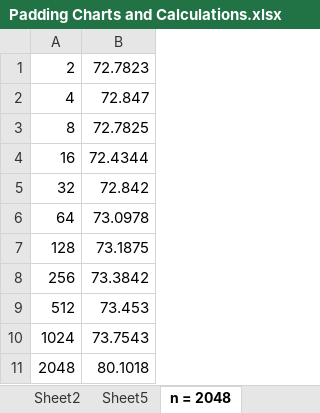
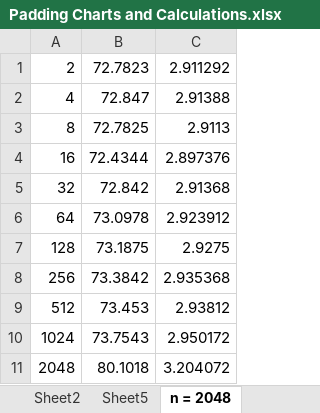
Before and after one commit to aszanto9/strassen, an Excel workbook: Padding Charts and Calculations.xlsx, sheet n = 2048, drawn as a sheet; values as stored, in another font and other column widths than the file's, no borders; charts and pictures not drawn; the diff names each change by its address in the sheet, - before the commit and + after, or states it on an @@ line.

```diff
--- a/Padding Charts and Calculations.xlsx (sheet n = 2048)
+++ b/Padding Charts and Calculations.xlsx (sheet n = 2048)
+column C, rows 1-11: 2.911292 | 2.91388 | 2.9113 | 2.897376 | 2.91368 | 2.923912 | 2.9275 | 2.935368 | 2.93812 | 2.950172 | 3.204072
```
Also changed, not shown: other sheet tabs, charts or pictures, 10 other files.
